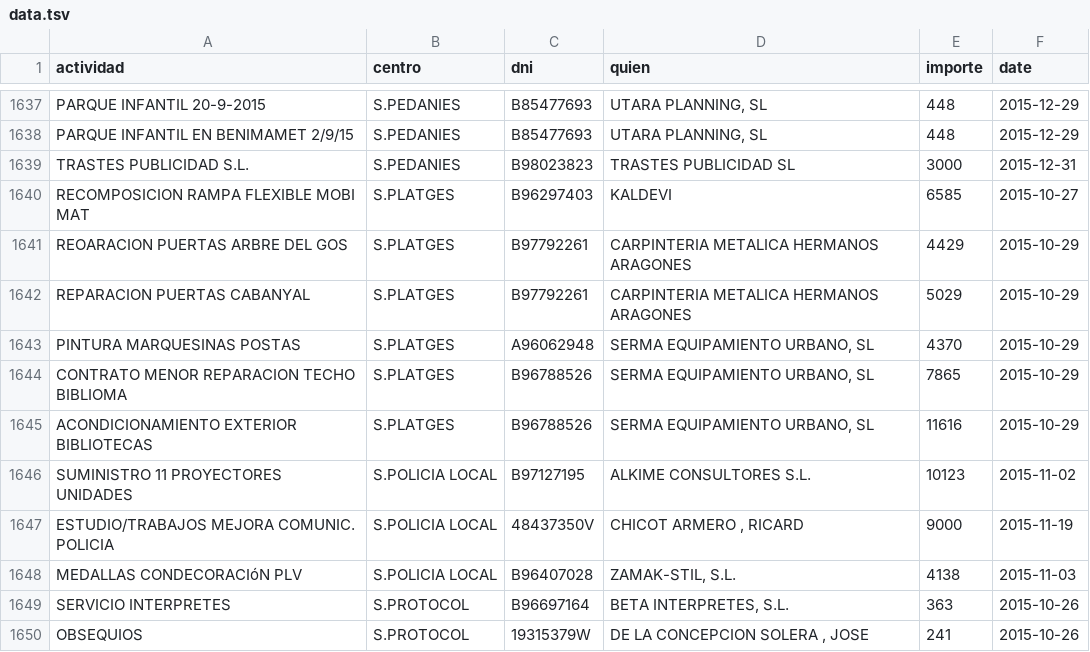
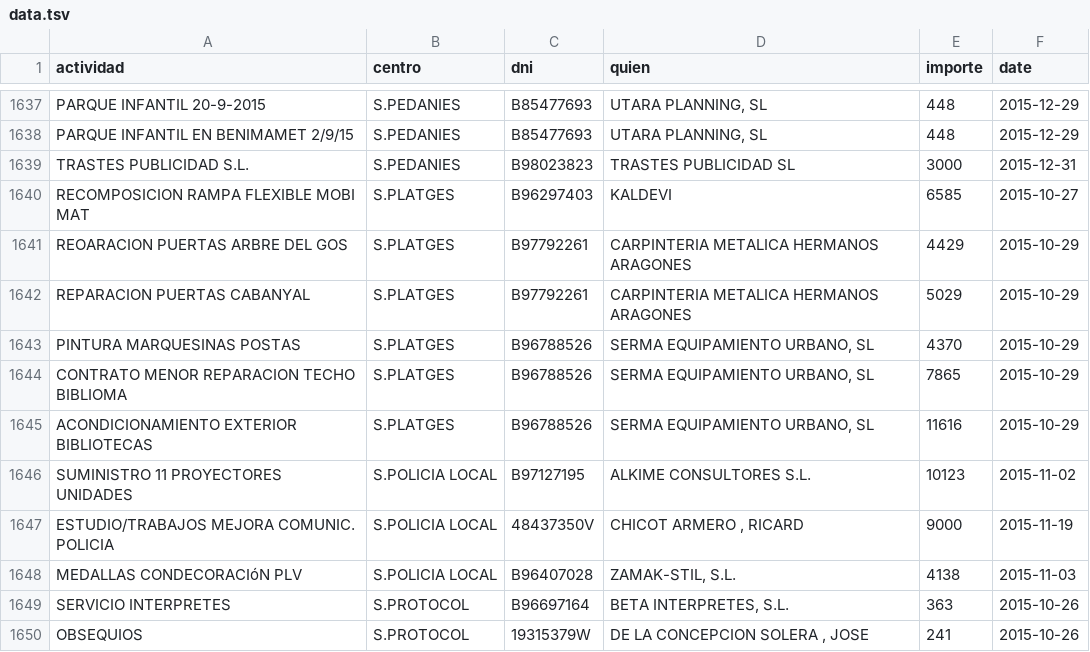
Before and after one commit to montera34/contratosmenores, a TSV file: valencia/contratosmenores/2015/data/data.tsv, drawn as a sheet; only a part is shown, gaps mark what is left out.

Commit message:
issue #24: corrige DNI incorrecto en un contrato a SERMA EQUIPAMIENTO URBANO SL. Más info https://github.com/montera34/contratosmenores/issues/24#issuecomment-309900094

```diff
--- a/valencia/contratosmenores/2015/data/data.tsv
+++ b/valencia/contratosmenores/2015/data/data.tsv
@@ -1642,3 +1642,3 @@ REOARACION PUERTAS ARBRE DEL GOS	S.PLATGES	B97792261	CARPINTERIA METALICA HERMAN
 REPARACION PUERTAS CABANYAL	S.PLATGES	B97792261	CARPINTERIA METALICA HERMANOS ARAGONES	5029	2015-10-29
-PINTURA MARQUESINAS POSTAS	S.PLATGES	A96062948	SERMA EQUIPAMIENTO URBANO, SL	4370	2015-10-29
+PINTURA MARQUESINAS POSTAS	S.PLATGES	B96788526	SERMA EQUIPAMIENTO URBANO, SL	4370	2015-10-29
 CONTRATO MENOR REPARACION TECHO BIBLIOMA	S.PLATGES	B96788526	SERMA EQUIPAMIENTO URBANO, SL	7865	2015-10-29
```
